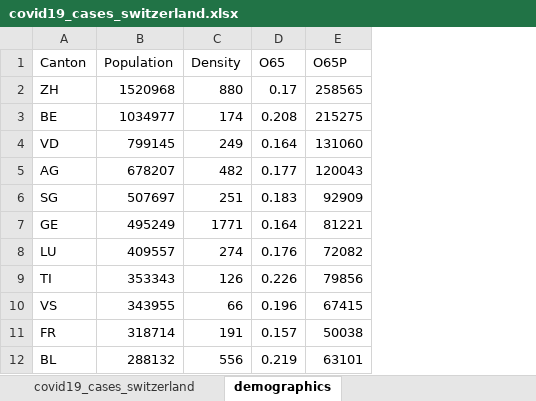
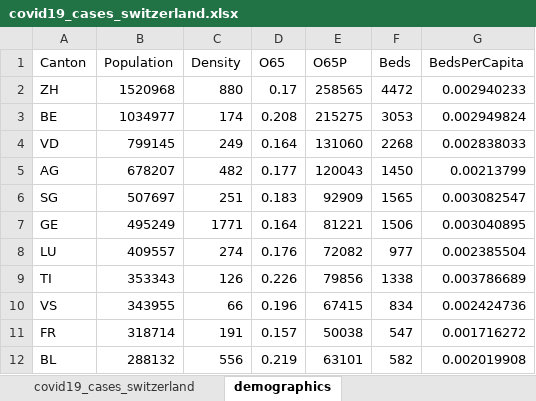
Before and after one commit to stat1x/covid19-cases-switzerland, an Excel workbook: covid19_cases_switzerland.xlsx, sheet demographics, drawn as a sheet; only a part is shown; values as stored, in another font and other column widths than the file's, no borders; the diff names each change by its address in the sheet, - before the commit and + after, or states it on an @@ line.

Commit message:
Updated demographics

```diff
--- a/covid19_cases_switzerland.xlsx (sheet demographics)
+++ b/covid19_cases_switzerland.xlsx (sheet demographics)
+column F (Beds), rows 2-12: 4472 | 3053 | 2268 | 1450 | 1565 | 1506 | 977 | 1338 | 834 | 547 | 582
+column G (BedsPerCapita), rows 2-12: 0.002940233 | 0.002949824 | 0.002838033 | 0.00213799 | 0.003082547 | 0.003040895 | 0.002385504 | 0.003786689 | 0.002424736 | 0.001716272 | 0.002019908
```
Also changed, not shown: 2 other files.
